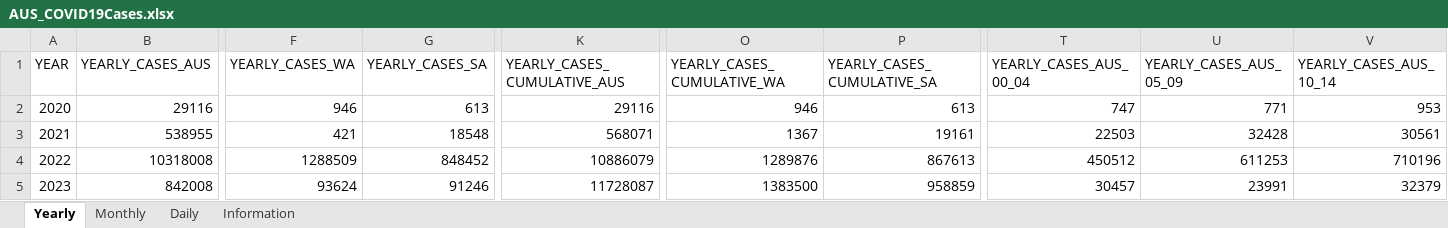
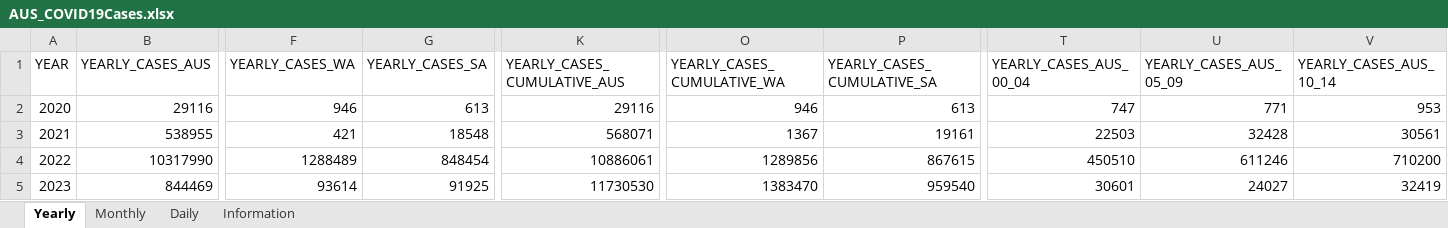
Before and after one commit to dbRaevn/covid19, an Excel workbook: pandemic/AUS_COVID19Cases.xlsx, sheet Yearly, drawn as a sheet; only a part is shown, gaps mark what is left out; values as stored, in another font and other column widths than the file's, no borders; removed rows and columns are numbered as before the commit, all else as after; rows hold the shown columns only; the diff covers the shown part only; the diff names each change by its address in the sheet, - before the commit and + after, or states it on an @@ line.

Commit message:
Update AUS_COVID19Cases.xlsx

```diff
--- a/pandemic/AUS_COVID19Cases.xlsx (sheet Yearly)
+++ b/pandemic/AUS_COVID19Cases.xlsx (sheet Yearly)
-B4 (YEARLY_CASES_AUS): 10318008
+B4 (YEARLY_CASES_AUS): 10317990
-F4 (YEARLY_CASES_WA): 1288509
+F4 (YEARLY_CASES_WA): 1288489
-G4 (YEARLY_CASES_SA): 848452
+G4 (YEARLY_CASES_SA): 848454
-K4 (YEARLY_CASES_CUMULATIVE_AUS): 10886079
+K4 (YEARLY_CASES_CUMULATIVE_AUS): 10886061
-O4 (YEARLY_CASES_CUMULATIVE_WA): 1289876
+O4 (YEARLY_CASES_CUMULATIVE_WA): 1289856
-P4 (YEARLY_CASES_CUMULATIVE_SA): 867613
+P4 (YEARLY_CASES_CUMULATIVE_SA): 867615
-T4 (YEARLY_CASES_AUS_00_04): 450512
+T4 (YEARLY_CASES_AUS_00_04): 450510
-U4 (YEARLY_CASES_AUS_05_09): 611253
+U4 (YEARLY_CASES_AUS_05_09): 611246
-V4 (YEARLY_CASES_AUS_10_14): 710196
+V4 (YEARLY_CASES_AUS_10_14): 710200
-row 5: 2023 | 842008 | 93624 | 91246 | 11728087 | 1383500 | 958859 | 30457 | 23991 | 32379
+row 5: 2023 | 844469 | 93614 | 91925 | 11730530 | 1383470 | 959540 | 30601 | 24027 | 32419
```
Also changed, not shown: 29 edited cells elsewhere in this sheet, sheet Daily, sheet Monthly, sheet Information.
